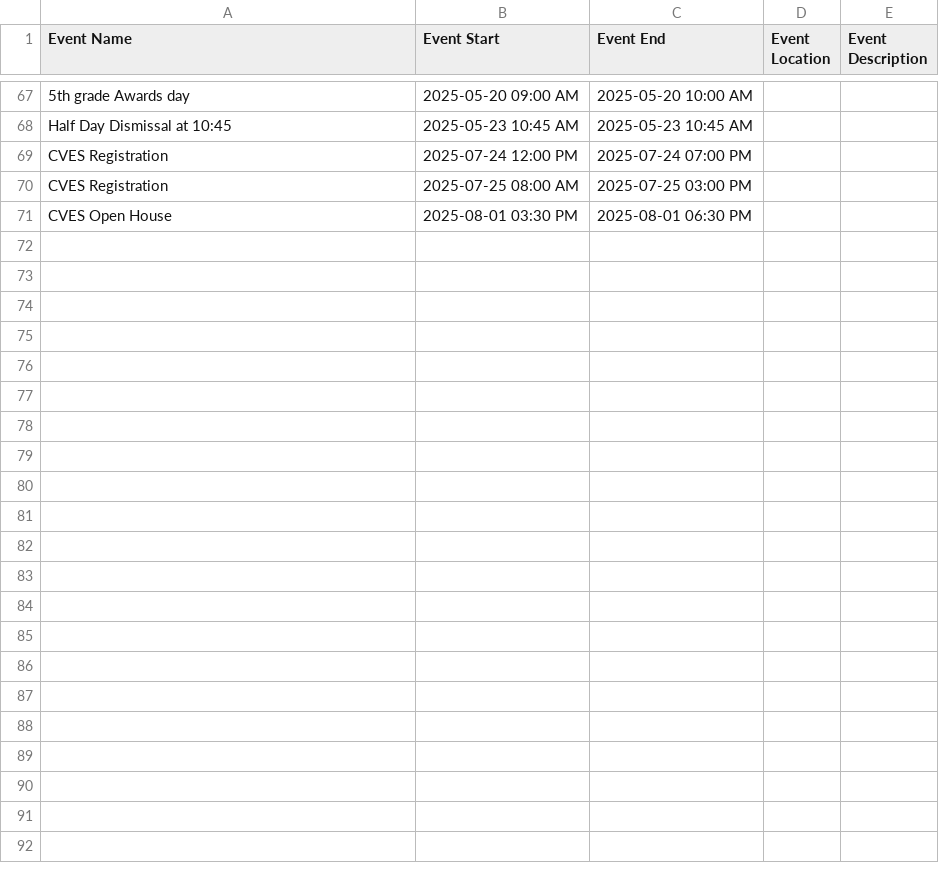
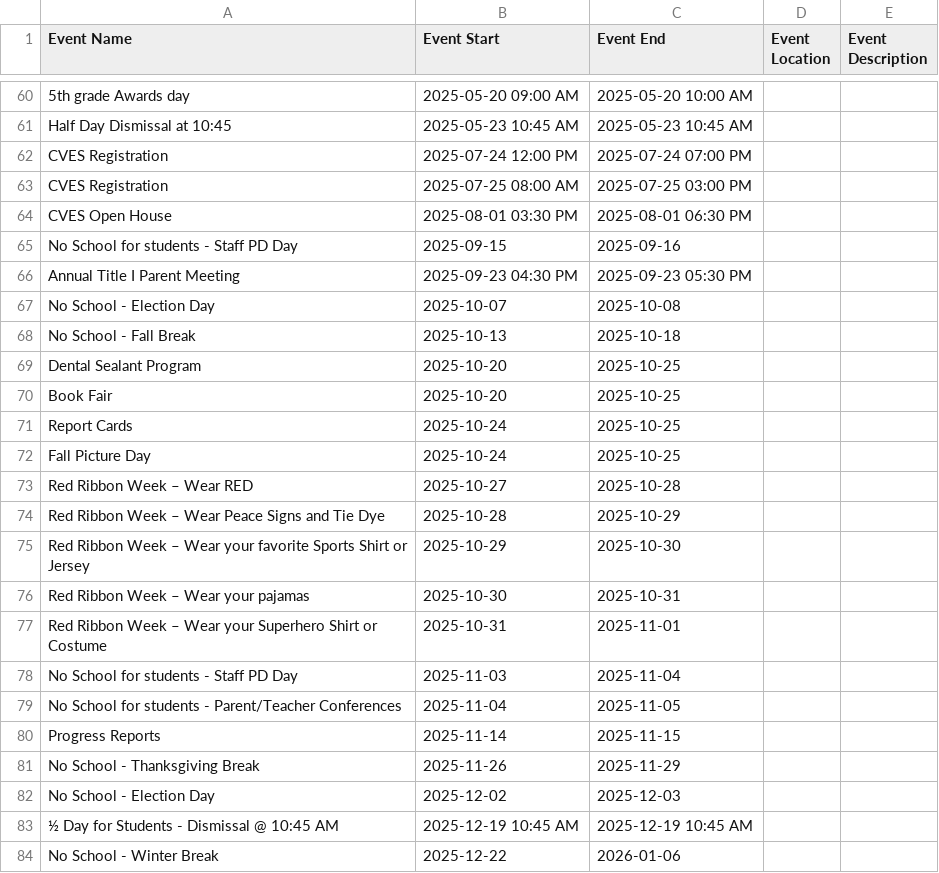
Before and after one commit to RCSTN-Webmaster/Nutrition-Menus, a CSV file: Crestview Elementary Academic Calendar.csv, drawn as a sheet; only a part is shown, gaps mark what is left out; the diff covers the shown part only; the diff names each change by its address in the sheet, - before the commit and + after, or states it on an @@ line.

```diff
--- a/Crestview Elementary Academic Calendar.csv
+++ b/Crestview Elementary Academic Calendar.csv
+row 65: No School for students - Staff PD Day | 2025-09-15 | 2025-09-16
+row 66: Annual Title I Parent Meeting | 2025-09-23 04:30 PM | 2025-09-23 05:30 PM
+row 67: No School - Election Day | 2025-10-07 | 2025-10-08
+row 68: No School - Fall Break | 2025-10-13 | 2025-10-18
+row 69: Dental Sealant Program | 2025-10-20 | 2025-10-25
+row 70: Book Fair | 2025-10-20 | 2025-10-25
+row 71: Report Cards | 2025-10-24 | 2025-10-25
+row 72: Fall Picture Day | 2025-10-24 | 2025-10-25
+row 73: Red Ribbon Week – Wear RED | 2025-10-27 | 2025-10-28
+row 74: Red Ribbon Week – Wear Peace Signs and Tie Dye | 2025-10-28 | 2025-10-29
+row 75: Red Ribbon Week – Wear your favorite Sports Shirt or Jersey | 2025-10-29 | 2025-10-30
+row 76: Red Ribbon Week – Wear your pajamas | 2025-10-30 | 2025-10-31
+row 77: Red Ribbon Week – Wear your Superhero Shirt or Costume | 2025-10-31 | 2025-11-01
+row 78: No School for students - Staff PD Day | 2025-11-03 | 2025-11-04
+row 79: No School for students - Parent/Teacher Conferences | 2025-11-04 | 2025-11-05
+row 80: Progress Reports | 2025-11-14 | 2025-11-15
+row 81: No School - Thanksgiving Break | 2025-11-26 | 2025-11-29
+row 82: No School - Election Day | 2025-12-02 | 2025-12-03
+row 83: ½ Day for Students - Dismissal @ 10:45 AM | 2025-12-19 10:45 AM | 2025-12-19 10:45 AM
+row 84: No School - Winter Break | 2025-12-22 | 2026-01-06
```
Also changed, not shown: 7 removed rows elsewhere in this file, East Robertson High Academic Calendar.csv, Innovation Academy Academic Calendar.csv, 19 other files.
